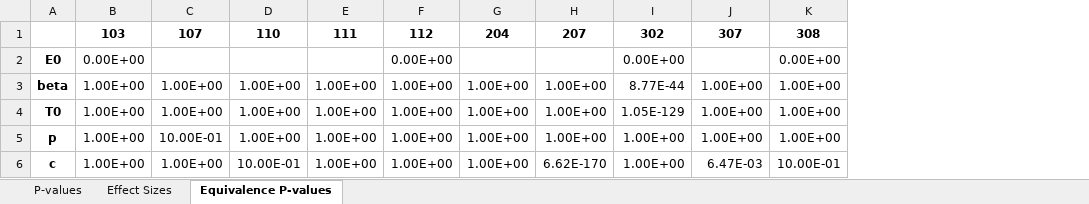
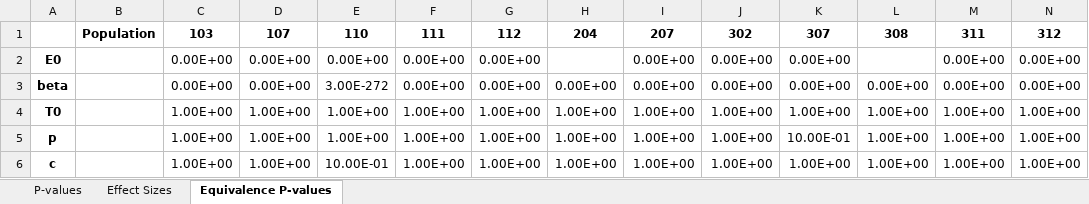
Before and after one commit to DoctorGoose/VirtualPatient, an Excel workbook: python/statistical_results.xlsx, sheet Equivalence P-values, drawn as a sheet; only a part is shown; values as stored, in another font and other column widths than the file's, no borders; addresses are those after the commit; the diff covers the shown part only; the diff names each change by its address in the sheet, - before the commit and + after, or states it on an @@ line.

```diff
--- a/python/statistical_results.xlsx (sheet Equivalence P-values)
+++ b/python/statistical_results.xlsx (sheet Equivalence P-values)
+column B, row 1: Population
+column M, rows 1-6: 311 | 0.00E+00 | 0.00E+00 | 1.00E+00 | 1.00E+00 | 1.00E+00
+column N, rows 1-6: 312 | 0.00E+00 | 0.00E+00 | 1.00E+00 | 1.00E+00 | 1.00E+00
-D2: (empty)
+D2: 0.00E+00
-E2: (empty)
+E2: 0.00E+00
-F2: (empty)
+F2: 0.00E+00
-I2: (empty)
+I2: 0.00E+00
-K2: (empty)
+K2: 0.00E+00
-L2: 0.00E+00
+L2: (empty)
-C3: 1.00E+00
+C3: 0.00E+00
-D3: 1.00E+00
+D3: 0.00E+00
-E3: 1.00E+00
+E3: 3.00E-272
-F3: 1.00E+00
+F3: 0.00E+00
-G3: 1.00E+00
+G3: 0.00E+00
-H3: 1.00E+00
+H3: 0.00E+00
-I3: 1.00E+00
+I3: 0.00E+00
-J3: 8.77E-44
+J3: 0.00E+00
-K3: 1.00E+00
+K3: 0.00E+00
-L3: 1.00E+00
+L3: 0.00E+00
-J4: 1.05E-129
+J4: 1.00E+00
-D5: 10.00E-01
+D5: 1.00E+00
-K5: 1.00E+00
+K5: 10.00E-01
-I6: 6.62E-170
+I6: 1.00E+00
-K6: 6.47E-03
+K6: 1.00E+00
-L6: 10.00E-01
+L6: 1.00E+00
```
Also changed, not shown: 1 removed row and 35 edited cells elsewhere in this sheet, sheet P-values, sheet Effect Sizes, Misc/Delta_Individual_Estimates.xlsx, 2 other files.
